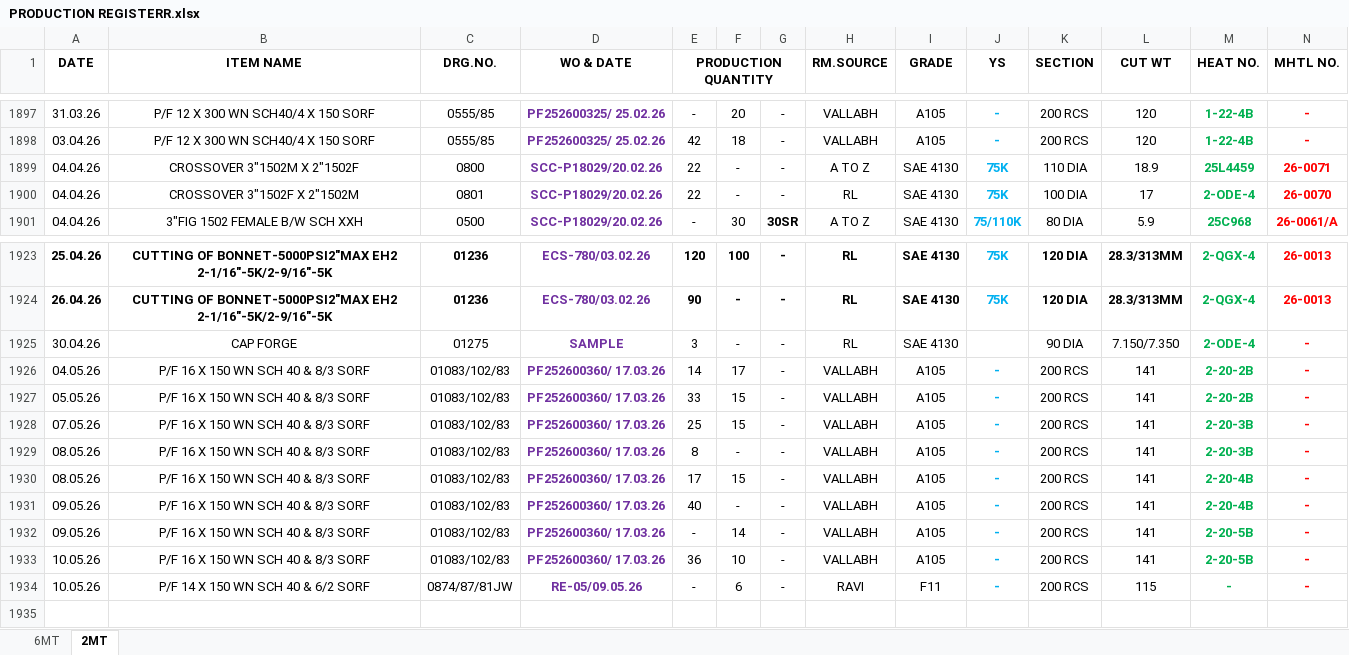
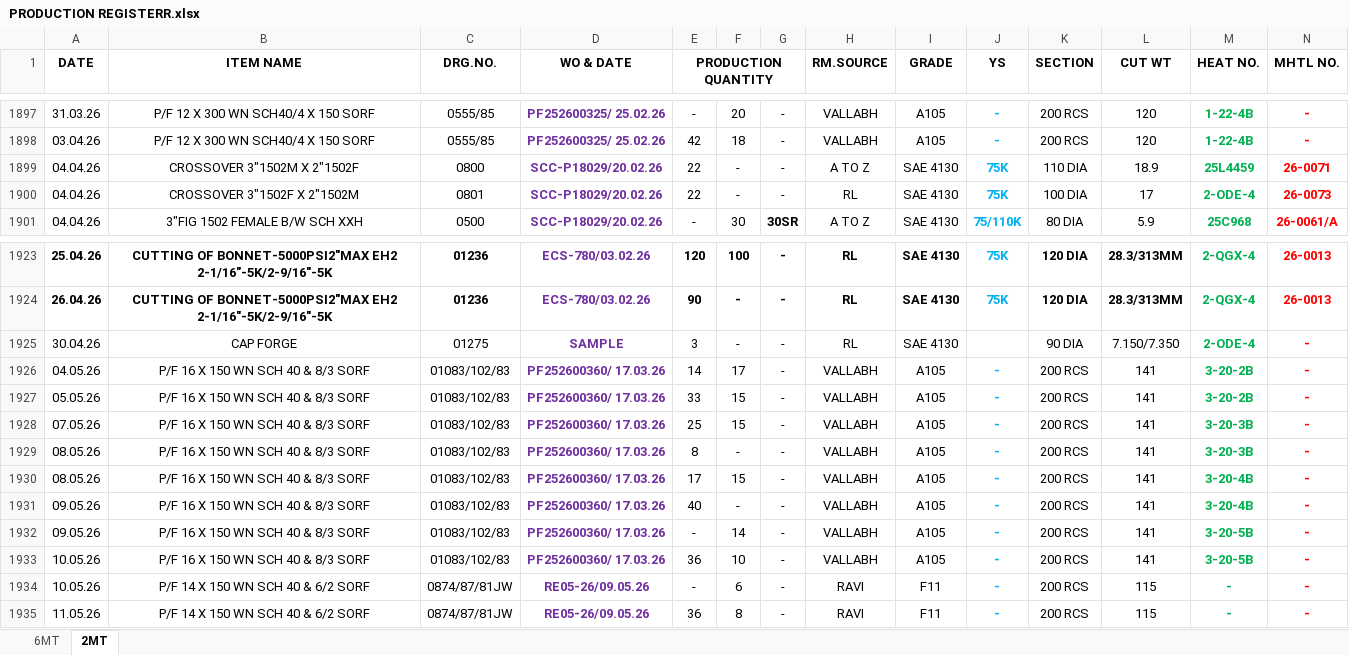
Before and after one commit to advaitdarshan/marsproduction, an Excel workbook: PRODUCTION REGISTERR.xlsx, sheet 2MT, drawn as a sheet; only a part is shown, gaps mark what is left out; values as stored, in another font and other column widths than the file's, no borders; the diff names each change by its address in the sheet, - before the commit and + after, or states it on an @@ line.

```diff
--- a/PRODUCTION REGISTERR.xlsx (sheet 2MT)
+++ b/PRODUCTION REGISTERR.xlsx (sheet 2MT)
-N1900 (MHTL NO.): 26-0070
+N1900 (MHTL NO.): 26-0073
-M1926:M1927 (HEAT NO.): 2-20-2B
+M1926:M1927 (HEAT NO.): 3-20-2B
-M1928:M1929 (HEAT NO.): 2-20-3B
+M1928:M1929 (HEAT NO.): 3-20-3B
-M1930:M1931 (HEAT NO.): 2-20-4B
+M1930:M1931 (HEAT NO.): 3-20-4B
-M1932:M1933 (HEAT NO.): 2-20-5B
+M1932:M1933 (HEAT NO.): 3-20-5B
-D1934 (WO & DATE): RE-05/09.05.26
+D1934 (WO & DATE): RE05-26/09.05.26
+row 1935: 11.05.26 | P/F 14 X 150 WN SCH 40 & 6/2 SORF | 0874/87/81JW | RE05-26/09.05.26 | 36 | 8 | - | RAVI | F11 | - | 200 RCS | 115 | - | -
```
Also changed, not shown: sheet 6MT.
